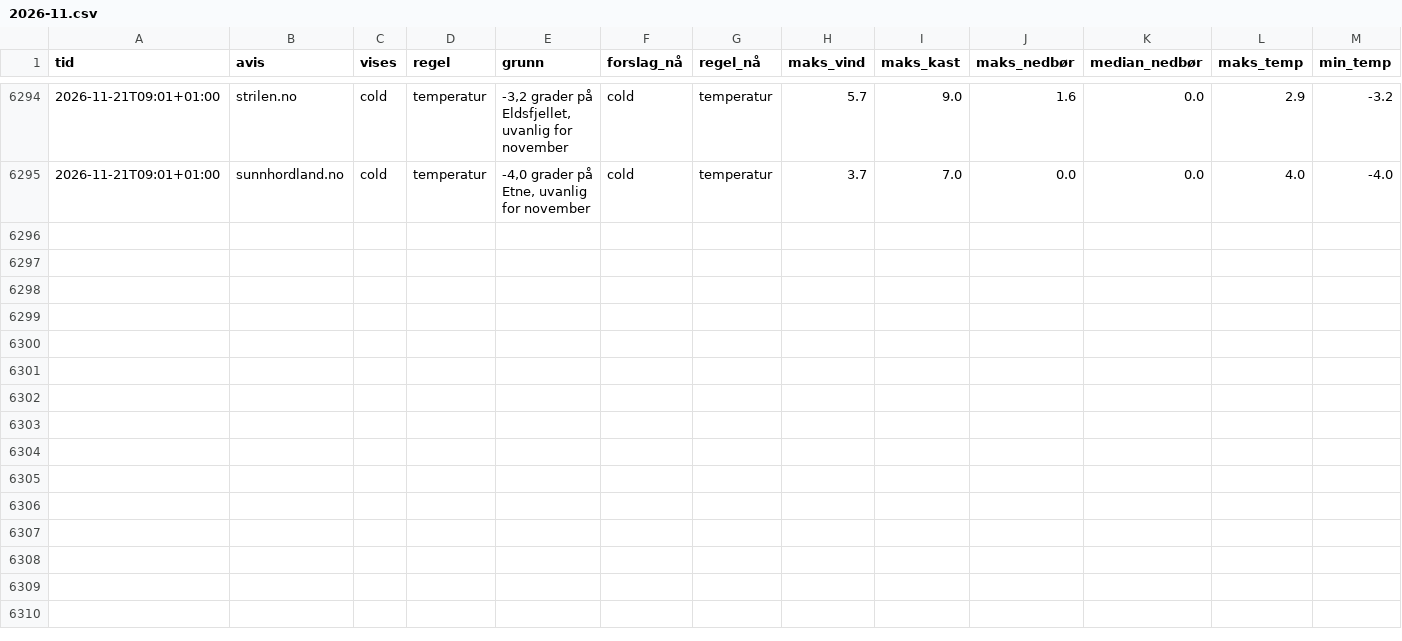
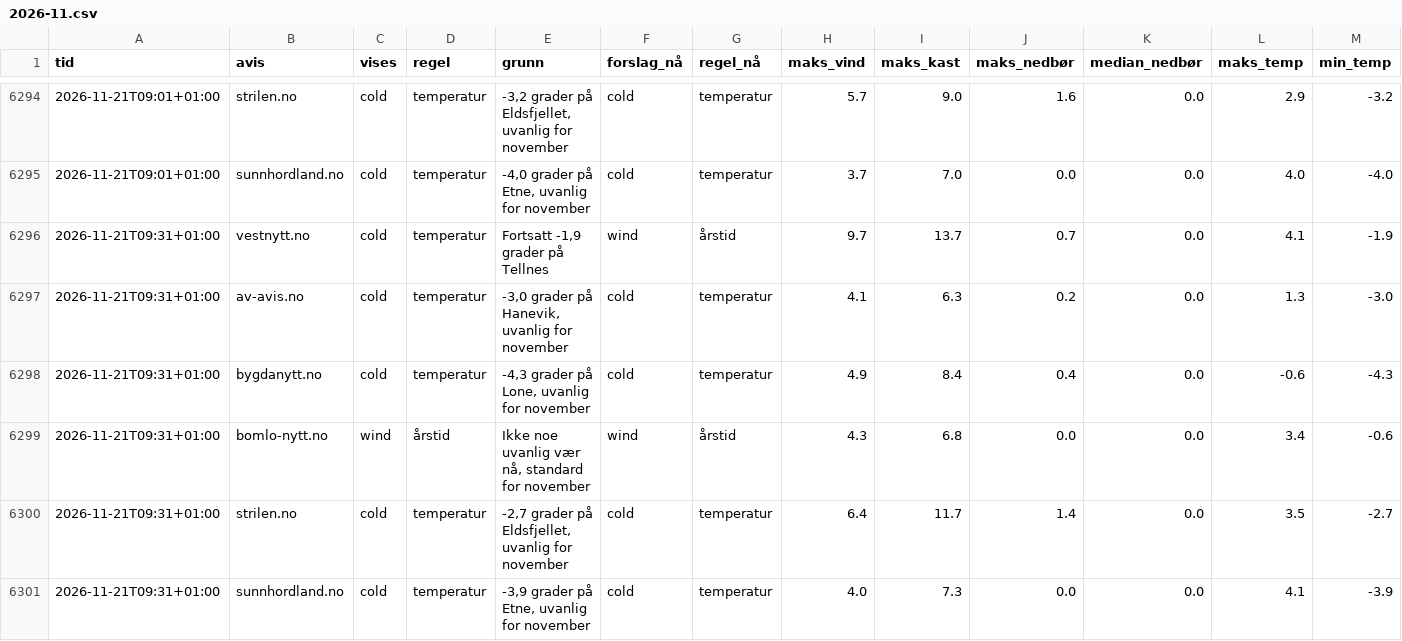
Before and after one commit to tactek/vaertype, a CSV file: logg/2026-11.csv, drawn as a sheet; only a part is shown, gaps mark what is left out; rows hold the shown columns only; the diff names each change by its address in the sheet, - before the commit and + after, or states it on an @@ line.

```diff
--- a/logg/2026-11.csv
+++ b/logg/2026-11.csv
+row 6296: 2026-11-21T09:31+01:00 | vestnytt.no | cold | temperatur | Fortsatt -1,9 grader på Tellnes | wind | årstid | 9.7 | 13.7 | 0.7 | 0.0 | 4.1 | -1.9
+row 6297: 2026-11-21T09:31+01:00 | av-avis.no | cold | temperatur | -3,0 grader på Hanevik, uvanlig for november | cold | temperatur | 4.1 | 6.3 | 0.2 | 0.0 | 1.3 | -3.0
+row 6298: 2026-11-21T09:31+01:00 | bygdanytt.no | cold | temperatur | -4,3 grader på Lone, uvanlig for november | cold | temperatur | 4.9 | 8.4 | 0.4 | 0.0 | -0.6 | -4.3
+row 6299: 2026-11-21T09:31+01:00 | bomlo-nytt.no | wind | årstid | Ikke noe uvanlig vær nå, standard for november | wind | årstid | 4.3 | 6.8 | 0.0 | 0.0 | 3.4 | -0.6
+row 6300: 2026-11-21T09:31+01:00 | strilen.no | cold | temperatur | -2,7 grader på Eldsfjellet, uvanlig for november | cold | temperatur | 6.4 | 11.7 | 1.4 | 0.0 | 3.5 | -2.7
+row 6301: 2026-11-21T09:31+01:00 | sunnhordland.no | cold | temperatur | -3,9 grader på Etne, uvanlig for november | cold | temperatur | 4.0 | 7.3 | 0.0 | 0.0 | 4.1 | -3.9
```
Also changed, not shown: 6 other files.
